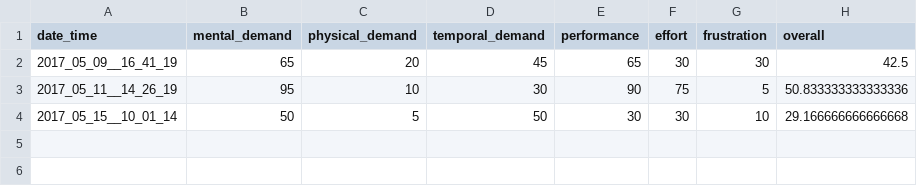
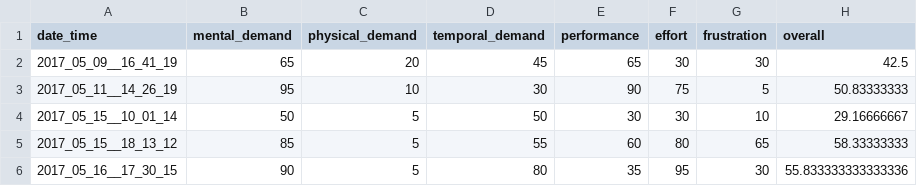
Before and after one commit to moshiky/experiment_scripts, a CSV file: results.csv, drawn as a sheet.

Commit message:
* add results

```diff
--- a/results.csv
+++ b/results.csv
@@ -2,3 +2,5 @@ date_time,mental_demand,physical_demand,temporal_demand,performance,effort,frust
 2017_05_09__16_41_19,65,20,45,65,30,30,42.5
-2017_05_11__14_26_19,95,10,30,90,75,5,50.833333333333336
-2017_05_15__10_01_14,50,5,50,30,30,10,29.166666666666668
+2017_05_11__14_26_19,95,10,30,90,75,5,50.83333333
+2017_05_15__10_01_14,50,5,50,30,30,10,29.16666667
+2017_05_15__18_13_12,85,5,55,60,80,65,58.33333333
+2017_05_16__17_30_15,90,5,80,35,95,30,55.833333333333336
```
